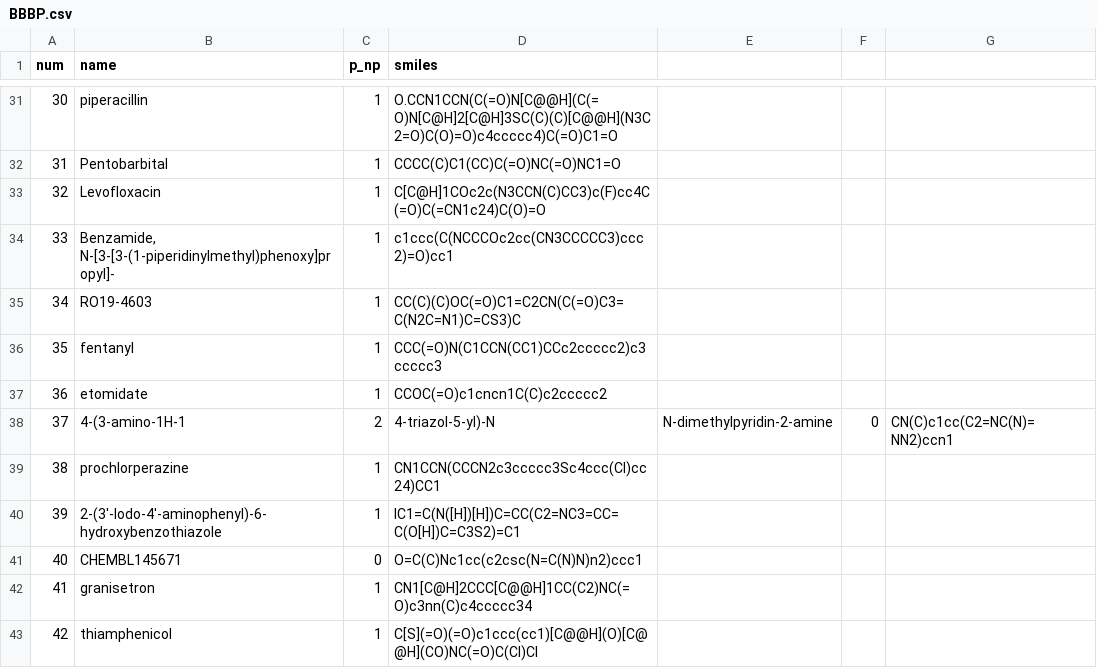
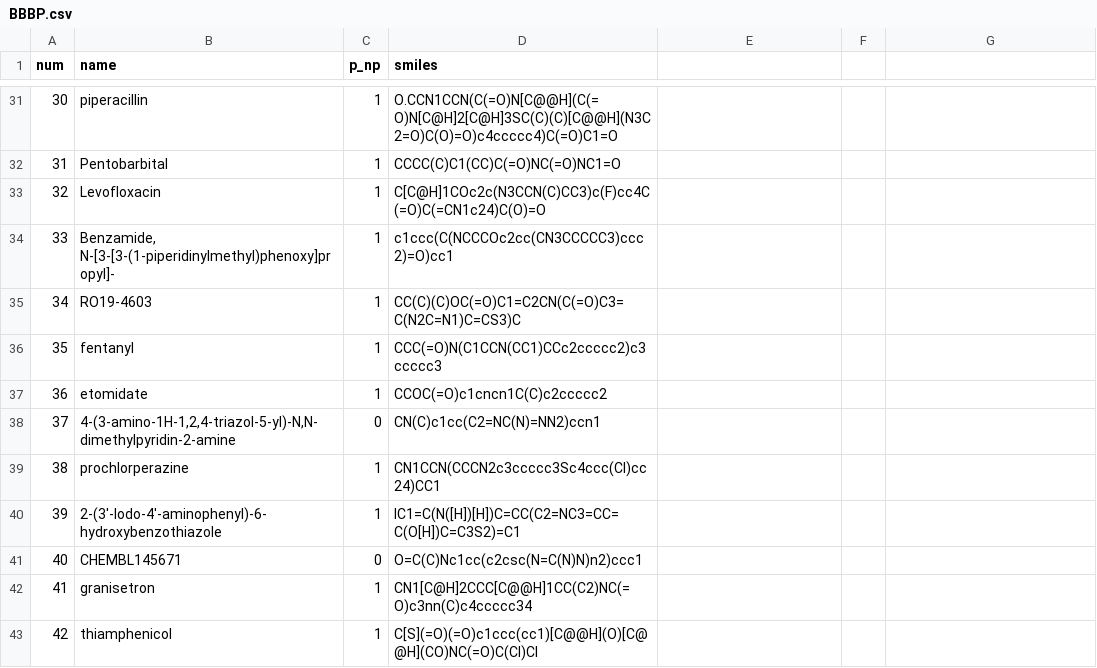
Before and after one commit to jwinn19464/Molecule-project, a CSV file: BBBP.csv, drawn as a sheet; only a part is shown, gaps mark what is left out.

Commit message:
fixed line 37

```diff
--- a/BBBP.csv
+++ b/BBBP.csv
@@ -37,3 +37,3 @@ num,name,p_np,smiles
 36,etomidate,1,CCOC(=O)c1cncn1C(C)c2ccccc2
-37,4-(3-amino-1H-1,2,4-triazol-5-yl)-N,N-dimethylpyridin-2-amine,0,CN(C)c1cc(C2=NC(N)=NN2)ccn1
+37,"4-(3-amino-1H-1,2,4-triazol-5-yl)-N,N-dimethylpyridin-2-amine",0,CN(C)c1cc(C2=NC(N)=NN2)ccn1
 38,prochlorperazine,1,CN1CCN(CCCN2c3ccccc3Sc4ccc(Cl)cc24)CC1
```
